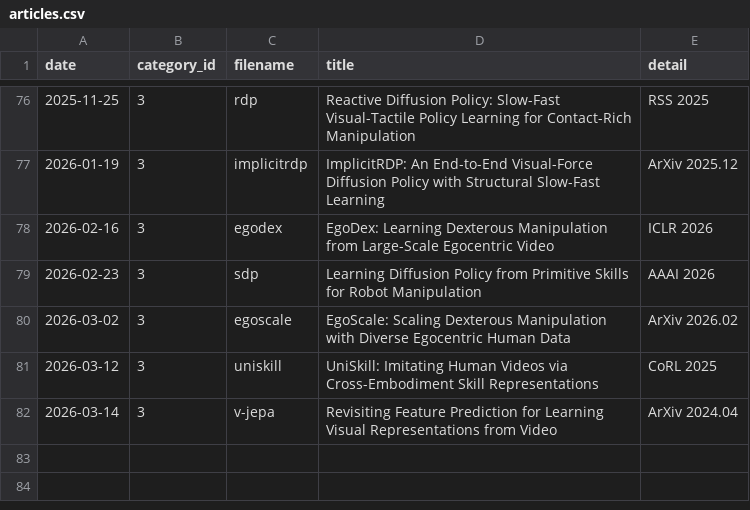
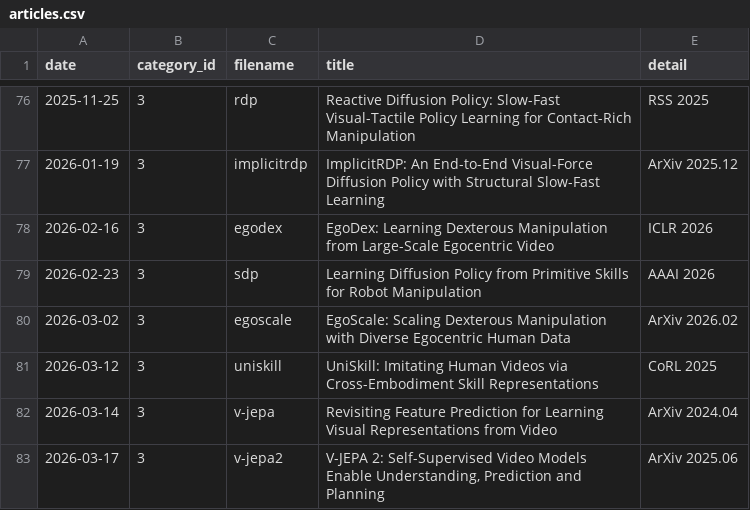
Before and after one commit to seongminjung/seongminjung.github.io, a CSV file: database/articles.csv, drawn as a sheet; only a part is shown, gaps mark what is left out; the diff names each change by its address in the sheet, - before the commit and + after, or states it on an @@ line.

Commit message:
V-JEPA2 post

```diff
--- a/database/articles.csv
+++ b/database/articles.csv
+row 83: 2026-03-17 | 3 | v-jepa2 | V-JEPA 2: Self-Supervised Video Models Enable Understanding, Prediction and Planning | ArXiv 2025.06
```
Also changed, not shown: 19 other files.
